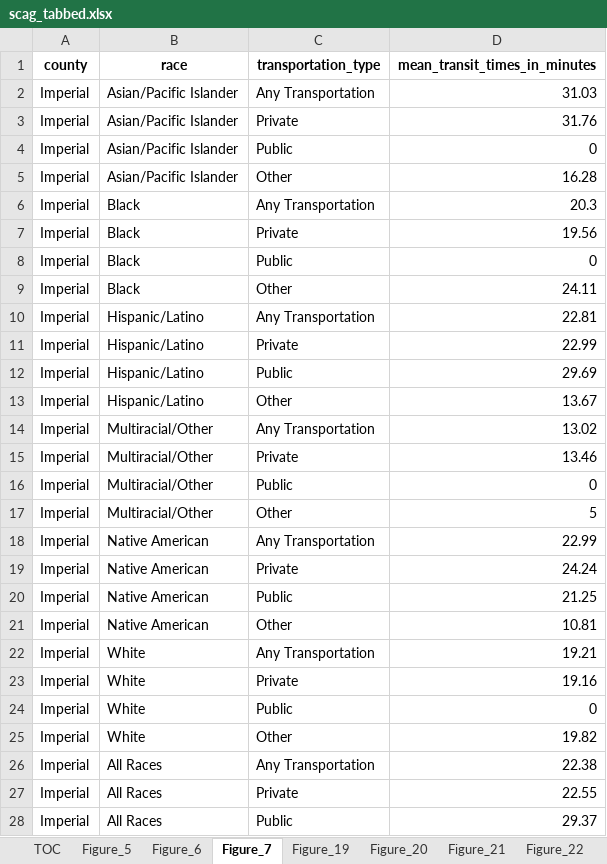
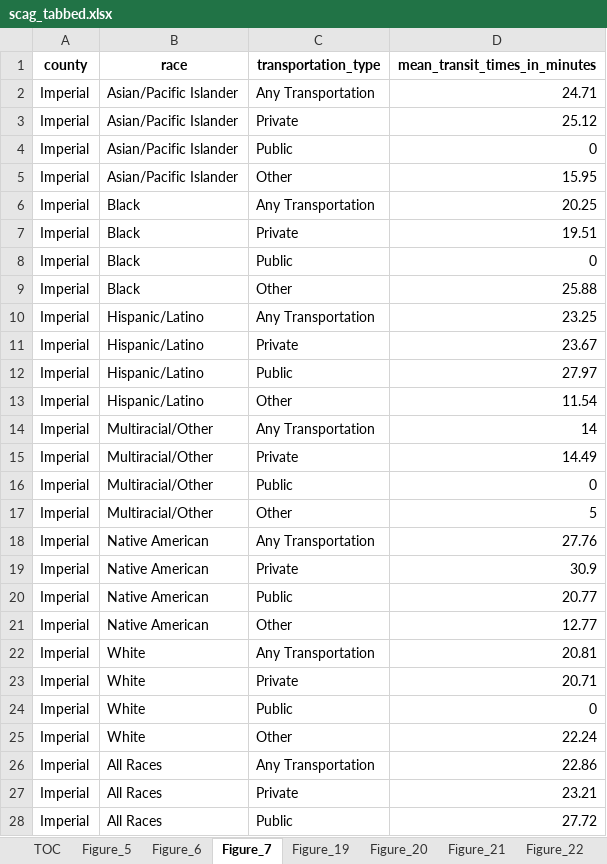
Before and after one commit to zcrowleyTheMark/zack_SCAG_data_task, an Excel workbook: output/scag_tabbed.xlsx, sheet Figure_7, drawn as a sheet; only a part is shown; values as stored, in another font and other column widths than the file's, no borders; the diff covers the shown part only; the diff names each change by its address in the sheet, - before the commit and + after, or states it on an @@ line.

```diff
--- a/output/scag_tabbed.xlsx (sheet Figure_7)
+++ b/output/scag_tabbed.xlsx (sheet Figure_7)
-D2 (mean_transit_times_in_minutes): 31.03
+D2 (mean_transit_times_in_minutes): 24.71
-D3 (mean_transit_times_in_minutes): 31.76
+D3 (mean_transit_times_in_minutes): 25.12
-D5 (mean_transit_times_in_minutes): 16.28
+D5 (mean_transit_times_in_minutes): 15.95
-D6 (mean_transit_times_in_minutes): 20.3
+D6 (mean_transit_times_in_minutes): 20.25
-D7 (mean_transit_times_in_minutes): 19.56
+D7 (mean_transit_times_in_minutes): 19.51
-D9 (mean_transit_times_in_minutes): 24.11
+D9 (mean_transit_times_in_minutes): 25.88
-D10 (mean_transit_times_in_minutes): 22.81
+D10 (mean_transit_times_in_minutes): 23.25
-D11 (mean_transit_times_in_minutes): 22.99
+D11 (mean_transit_times_in_minutes): 23.67
-D12 (mean_transit_times_in_minutes): 29.69
+D12 (mean_transit_times_in_minutes): 27.97
-D13 (mean_transit_times_in_minutes): 13.67
+D13 (mean_transit_times_in_minutes): 11.54
-D14 (mean_transit_times_in_minutes): 13.02
+D14 (mean_transit_times_in_minutes): 14
-D15 (mean_transit_times_in_minutes): 13.46
+D15 (mean_transit_times_in_minutes): 14.49
-D18 (mean_transit_times_in_minutes): 22.99
+D18 (mean_transit_times_in_minutes): 27.76
-D19 (mean_transit_times_in_minutes): 24.24
+D19 (mean_transit_times_in_minutes): 30.9
-D20 (mean_transit_times_in_minutes): 21.25
+D20 (mean_transit_times_in_minutes): 20.77
-D21 (mean_transit_times_in_minutes): 10.81
+D21 (mean_transit_times_in_minutes): 12.77
-D22 (mean_transit_times_in_minutes): 19.21
+D22 (mean_transit_times_in_minutes): 20.81
-D23 (mean_transit_times_in_minutes): 19.16
+D23 (mean_transit_times_in_minutes): 20.71
-D25 (mean_transit_times_in_minutes): 19.82
+D25 (mean_transit_times_in_minutes): 22.24
-D26 (mean_transit_times_in_minutes): 22.38
+D26 (mean_transit_times_in_minutes): 22.86
-D27 (mean_transit_times_in_minutes): 22.55
+D27 (mean_transit_times_in_minutes): 23.21
-D28 (mean_transit_times_in_minutes): 29.37
+D28 (mean_transit_times_in_minutes): 27.72
```
Also changed, not shown: 165 edited cells elsewhere in this sheet, sheet Education, sheet Figure_19, sheet Figure_28, sheet Figure_39, sheet Figure_41, sheet Poverty_HH, 15 more sheets, 24 other files.
